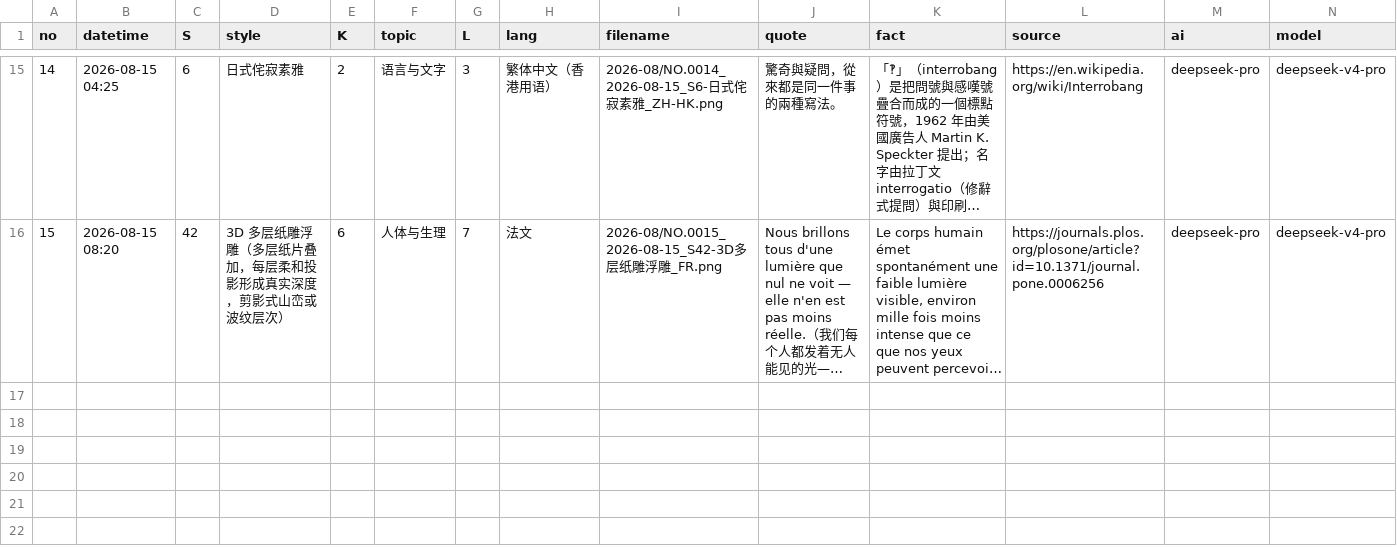
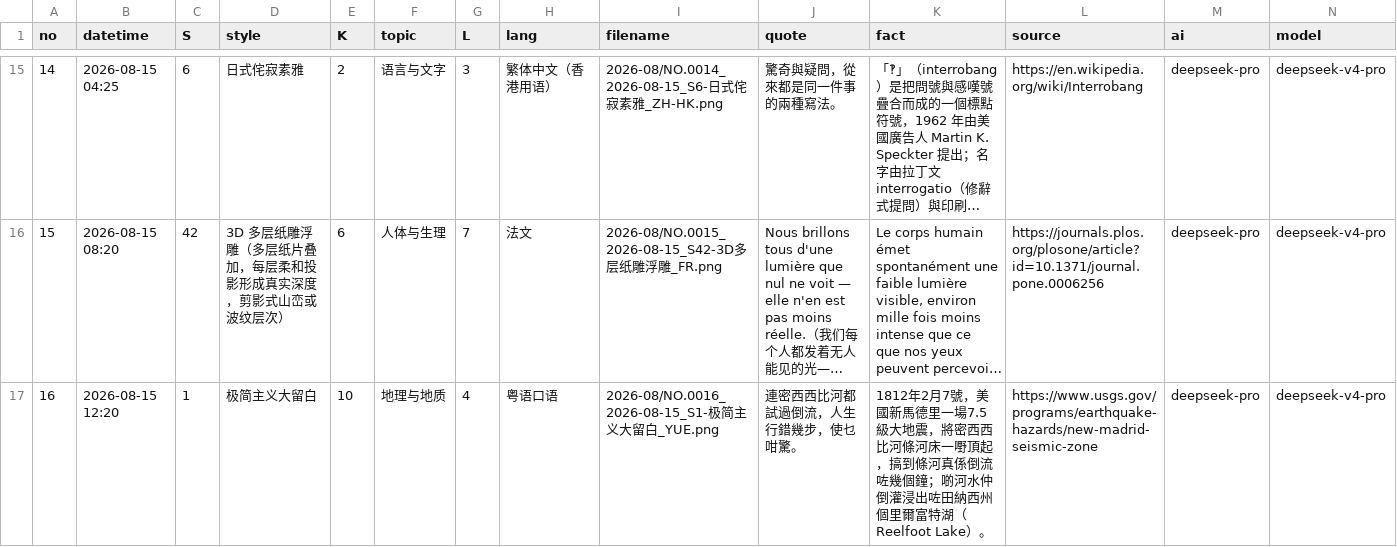
Before and after one commit to Chauban/ClaudeAtelier, a CSV file: deepseekv4pro/Cards/cards-index.csv, drawn as a sheet; only a part is shown, gaps mark what is left out; long unchanged cells end in …; rows hold the shown columns only; the diff names each change by its address in the sheet, - before the commit and + after, or states it on an @@ line.

```diff
--- a/deepseekv4pro/Cards/cards-index.csv
+++ b/deepseekv4pro/Cards/cards-index.csv
+row 17: 16 | 2026-08-15 12:20 | 1 | 极简主义大留白 | 10 | 地理与地质 | 4 | 粤语口语 | 2026-08/NO.0016_2026-08-15_S1-极简主义大留白_YUE.png | 連密西西比河都試過倒流，人生行錯幾步，使乜咁驚。 | 1812年2月7號，美國新馬德里一場7.5級大地震，將密西西比河條河床一嘢頂起，搞到條河真係倒流咗幾個鐘；啲河水仲倒灌浸出咗田納西州個里爾富特湖（Reelfoot Lake）。 | https://www.usgs.gov/programs/earthquake-hazards/new-madrid-seismic-zone | deepseek-pro | deepseek-v4-pro
```
Also changed, not shown: 3 other files.
